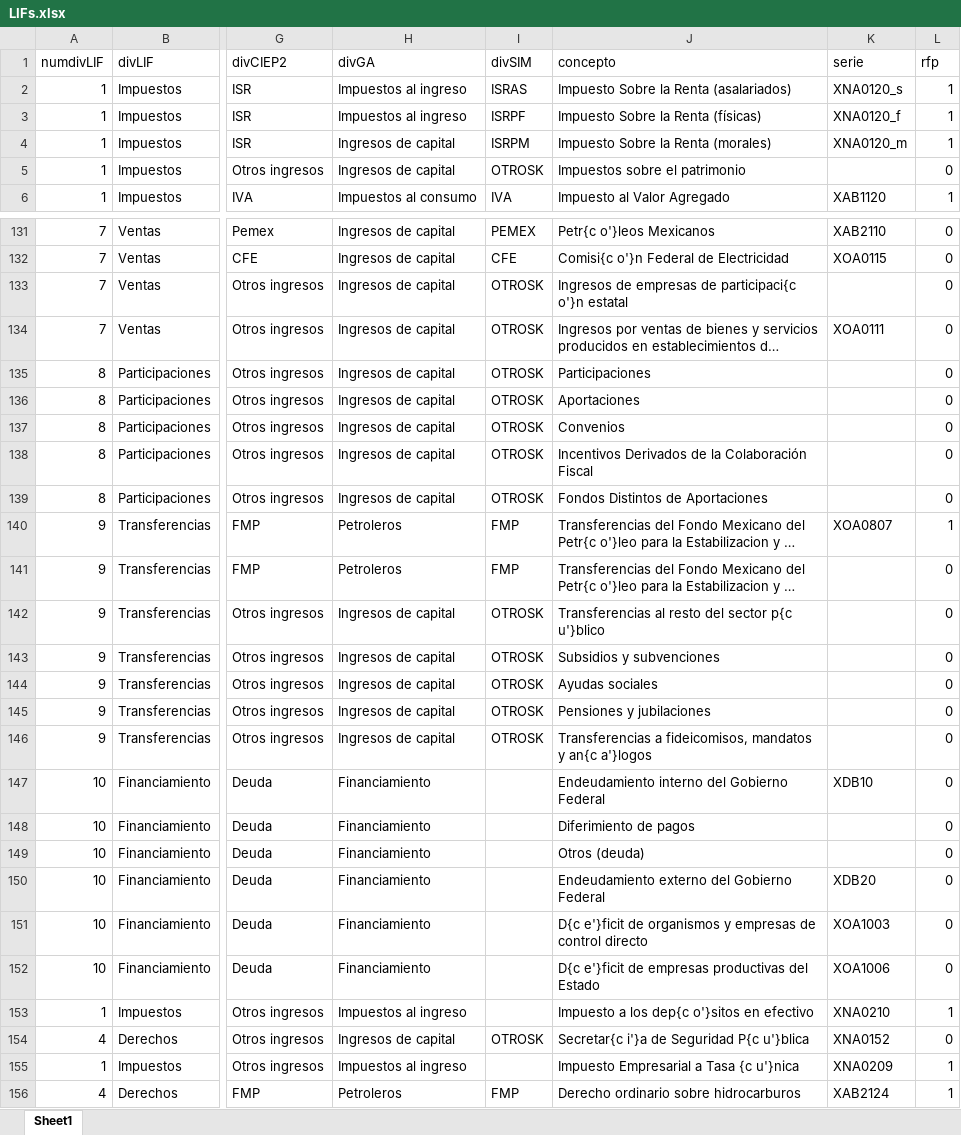
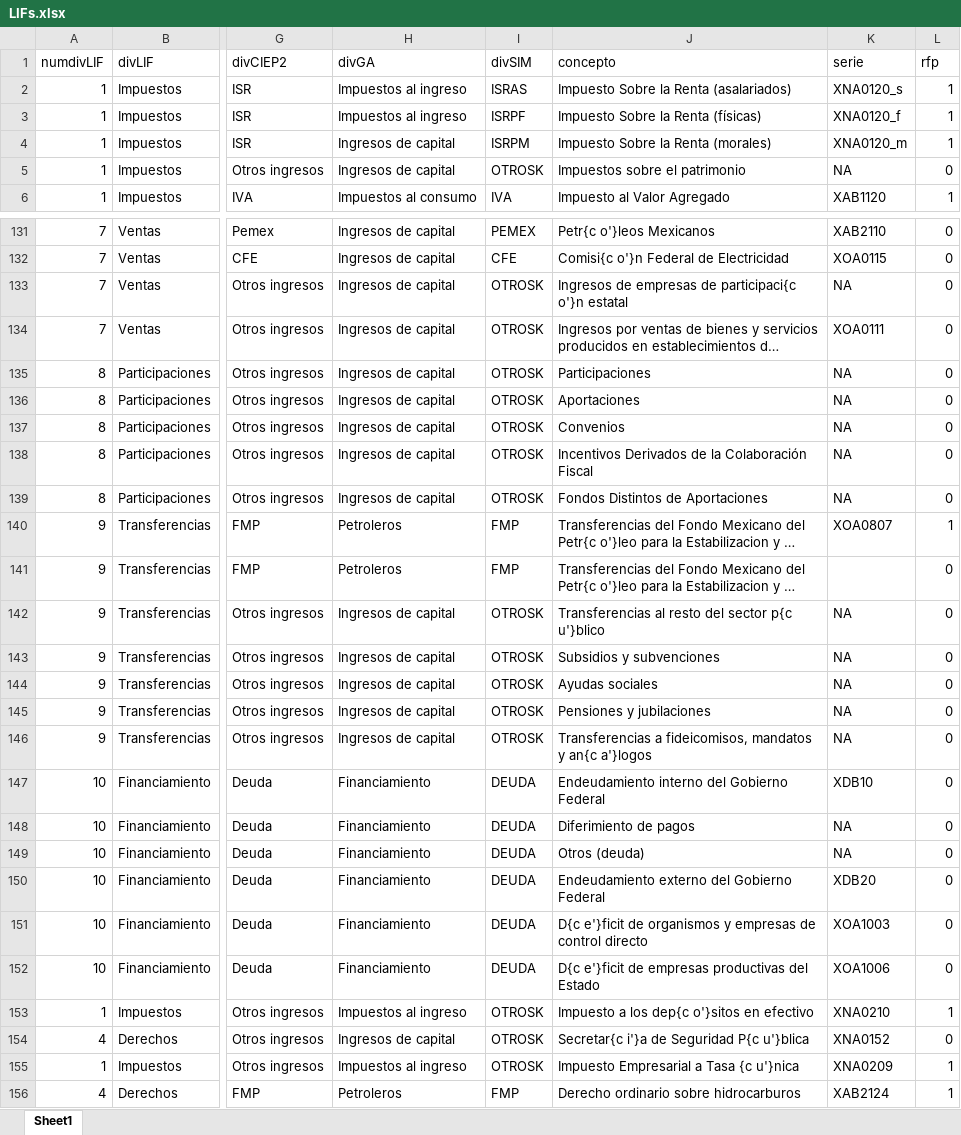
Before and after one commit to rcantuc/SimuladorCIEP, an Excel workbook: bases/LIFs/LIFs.xlsx, sheet Sheet1, drawn as a sheet; only a part is shown, gaps mark what is left out; long unchanged cells end in …; values as stored, in another font and other column widths than the file's, no borders; the diff covers the shown part only; the diff names each change by its address in the sheet, - before the commit and + after, or states it on an @@ line.

```diff
--- a/bases/LIFs/LIFs.xlsx (sheet Sheet1)
+++ b/bases/LIFs/LIFs.xlsx (sheet Sheet1)
-K5 (serie): (empty)
+K5 (serie): NA
-K133 (serie): (empty)
+K133 (serie): NA
-K135:K139 (serie): (empty)
+K135:K139 (serie): NA
-K142:K146 (serie): (empty)
+K142:K146 (serie): NA
-I147:I152 (divSIM): (empty)
+I147:I152 (divSIM): DEUDA
-K148:K149 (serie): (empty)
+K148:K149 (serie): NA
-I153 (divSIM): (empty)
+I153 (divSIM): OTROSK
-I155 (divSIM): (empty)
+I155 (divSIM): OTROSK
```
Also changed, not shown: 16 edited cells elsewhere in this sheet, 4 other files.
